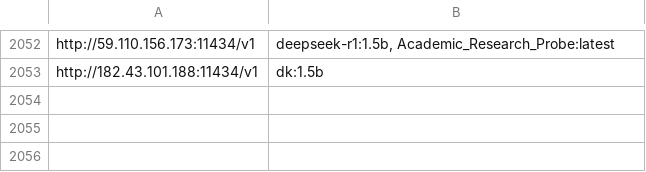
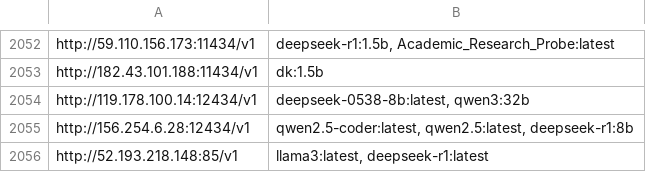
Before and after one commit to happyshua/ollamalist, a CSV file: output_with_models.csv, drawn as a sheet; only a part is shown, gaps mark what is left out; the diff names each change by its address in the sheet, - before the commit and + after, or states it on an @@ line.

```diff
--- a/output_with_models.csv
+++ b/output_with_models.csv
+row 2054: http://119.178.100.14:12434/v1 | deepseek-0538-8b:latest, qwen3:32b
+row 2055: http://156.254.6.28:12434/v1 | qwen2.5-coder:latest, qwen2.5:latest, deepseek-r1:8b
+row 2056: http://52.193.218.148:85/v1 | llama3:latest, deepseek-r1:latest
```
